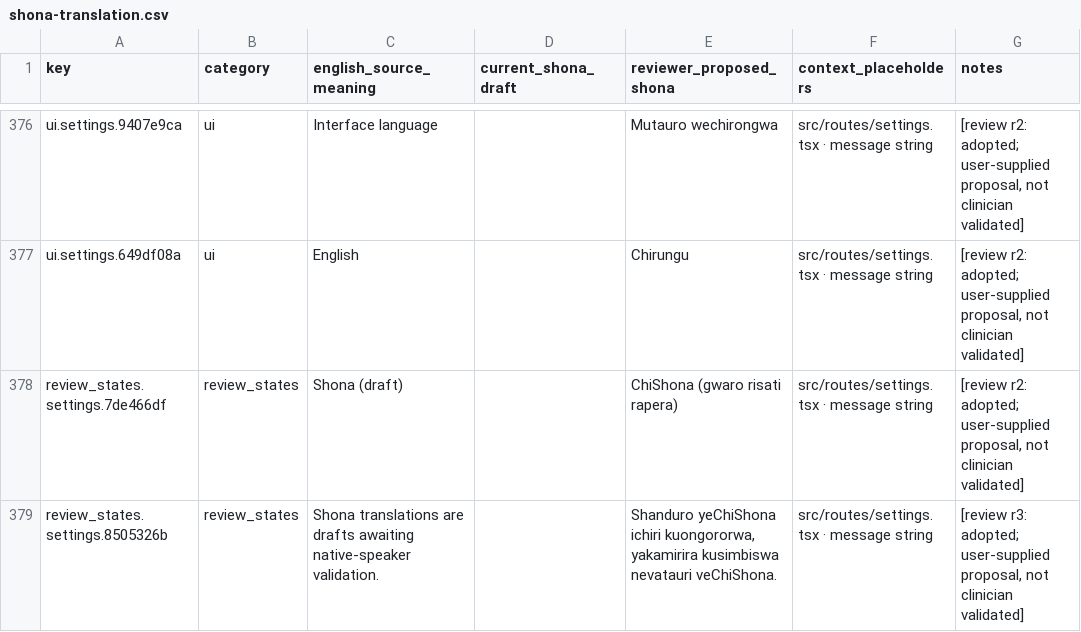
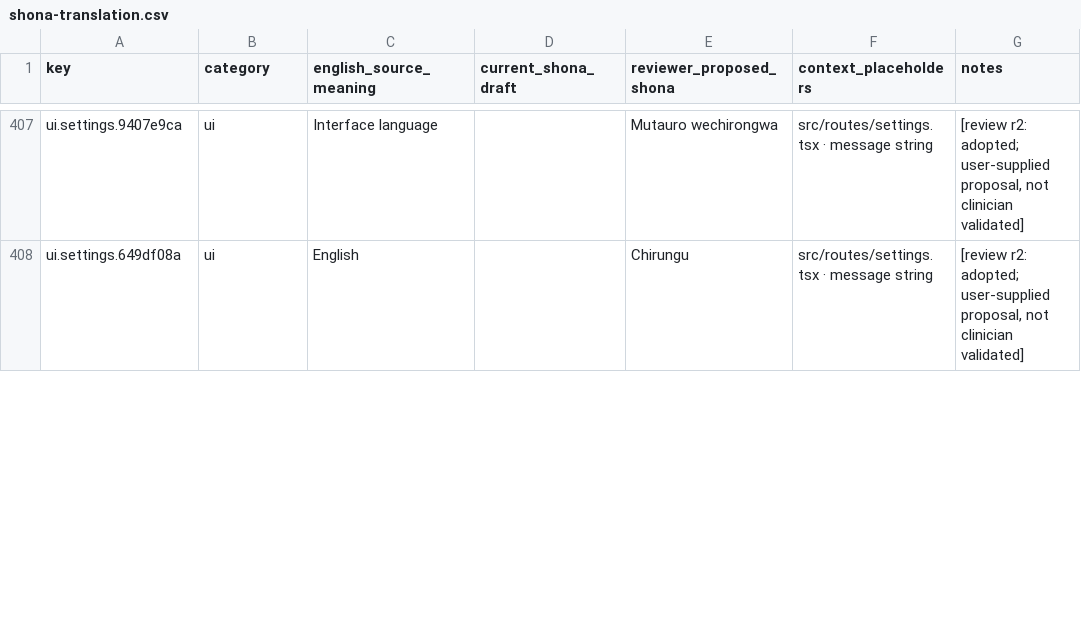
Before and after one commit to lindaksms-sys/hutano-field-companion, a CSV file: docs/shona-translation.csv, drawn as a sheet; only a part is shown, gaps mark what is left out; removed rows and columns are numbered as before the commit, all else as after; the diff covers the shown part only; the diff names each change by its address in the sheet, - before the commit and + after, or states it on an @@ line.

```diff
--- a/docs/shona-translation.csv
+++ b/docs/shona-translation.csv
-row 378: review_states.settings.7de466df | review_states | Shona (draft) |  | ChiShona (gwaro risati rapera) | src/routes/settings.tsx · message string | [review r2: adopted; user-supplied proposal, not clinician validated]
-row 379: review_states.settings.8505326b | review_states | Shona translations are drafts awaiting native-speaker validation. |  | Shanduro yeChiShona ichiri kuongororwa, yakamirira kusimbiswa nevatauri veChiShona. | src/routes/settings.tsx · message string | [review r3: adopted; user-supplied proposal, not clinician validated]
```
Also changed, not shown: 33 added rows and 2 edited cells elsewhere in this file, docs/shona-review-overlay.csv, 1 other file.
